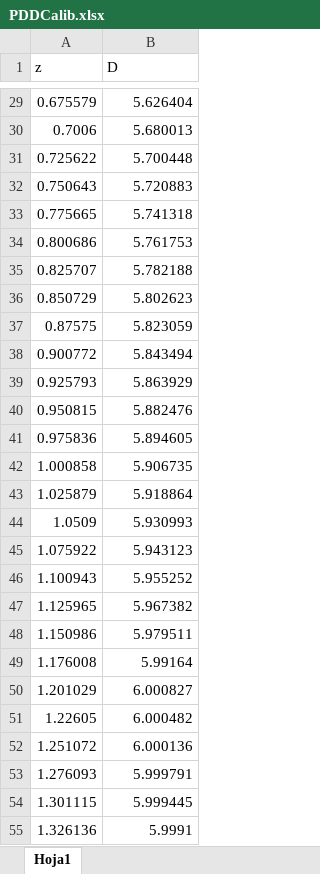
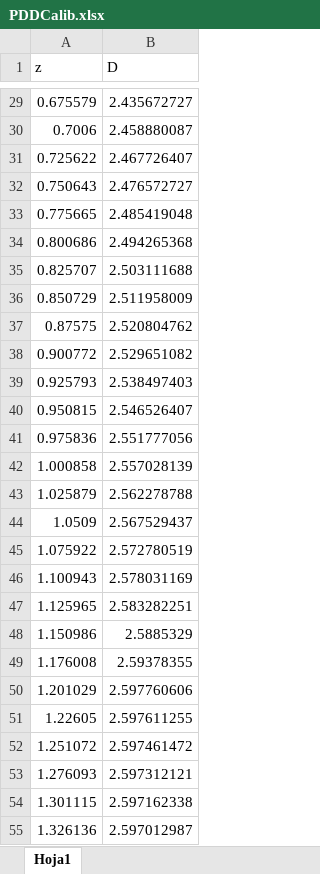
Before and after one commit to csarux/stFilmQAp, an Excel workbook: config/PDDCalib.xlsx, sheet Hoja1, drawn as a sheet; only a part is shown, gaps mark what is left out; values as stored, in another font and other column widths than the file's, no borders; charts and pictures not drawn; the diff covers the shown part only; the diff names each change by its address in the sheet, - before the commit and + after, or states it on an @@ line.

```diff
--- a/config/PDDCalib.xlsx (sheet Hoja1)
+++ b/config/PDDCalib.xlsx (sheet Hoja1)
-B29 (D): 5.626404
+B29 (D): 2.435672727
-B30 (D): 5.680013
+B30 (D): 2.458880087
-B31 (D): 5.700448
+B31 (D): 2.467726407
-B32 (D): 5.720883
+B32 (D): 2.476572727
-B33 (D): 5.741318
+B33 (D): 2.485419048
-B34 (D): 5.761753
+B34 (D): 2.494265368
-B35 (D): 5.782188
+B35 (D): 2.503111688
-B36 (D): 5.802623
+B36 (D): 2.511958009
-B37 (D): 5.823059
+B37 (D): 2.520804762
-B38 (D): 5.843494
+B38 (D): 2.529651082
-B39 (D): 5.863929
+B39 (D): 2.538497403
-B40 (D): 5.882476
+B40 (D): 2.546526407
-B41 (D): 5.894605
+B41 (D): 2.551777056
-B42 (D): 5.906735
+B42 (D): 2.557028139
-B43 (D): 5.918864
+B43 (D): 2.562278788
-B44 (D): 5.930993
+B44 (D): 2.567529437
-B45 (D): 5.943123
+B45 (D): 2.572780519
-B46 (D): 5.955252
+B46 (D): 2.578031169
-B47 (D): 5.967382
+B47 (D): 2.583282251
-B48 (D): 5.979511
+B48 (D): 2.5885329
-B49 (D): 5.99164
+B49 (D): 2.59378355
-B50 (D): 6.000827
+B50 (D): 2.597760606
-B51 (D): 6.000482
+B51 (D): 2.597611255
-B52 (D): 6.000136
+B52 (D): 2.597461472
-B53 (D): 5.999791
+B53 (D): 2.597312121
-B54 (D): 5.999445
+B54 (D): 2.597162338
-B55 (D): 5.9991
+B55 (D): 2.597012987
```
Also changed, not shown: 689 edited cells elsewhere in this sheet, charts or pictures.
